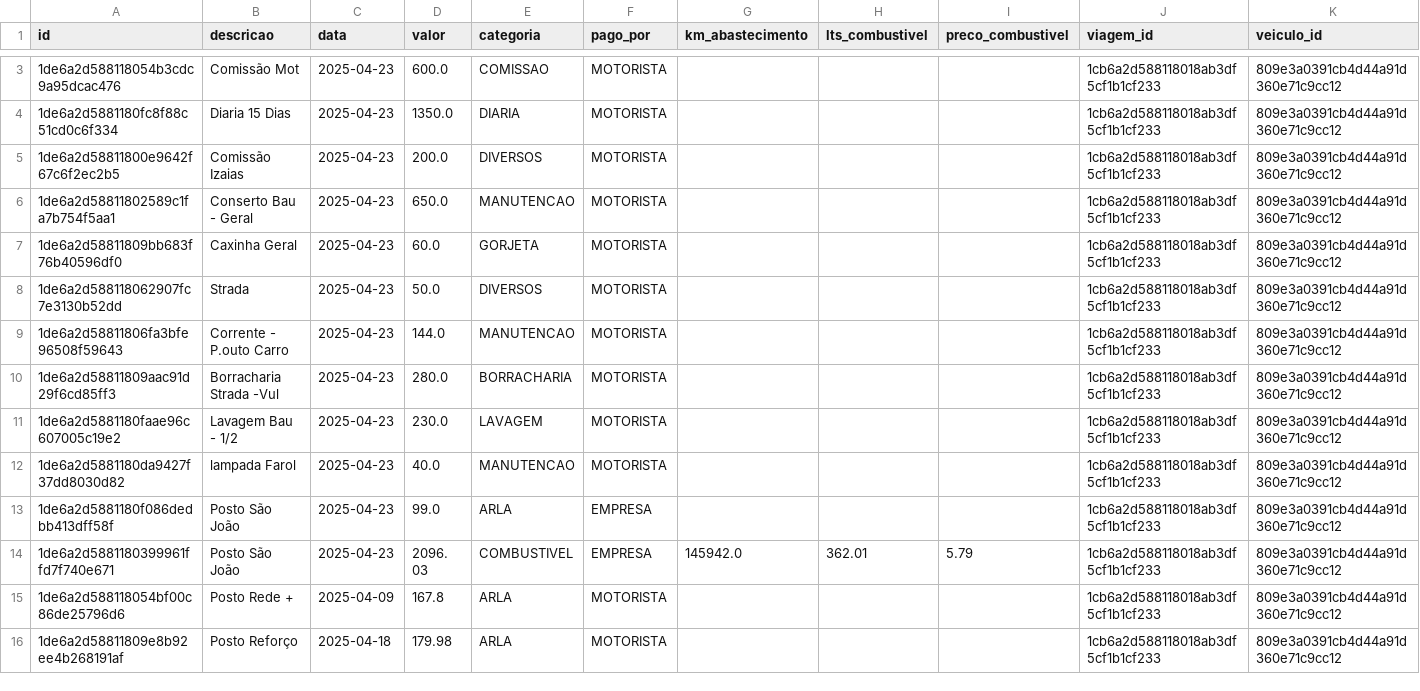
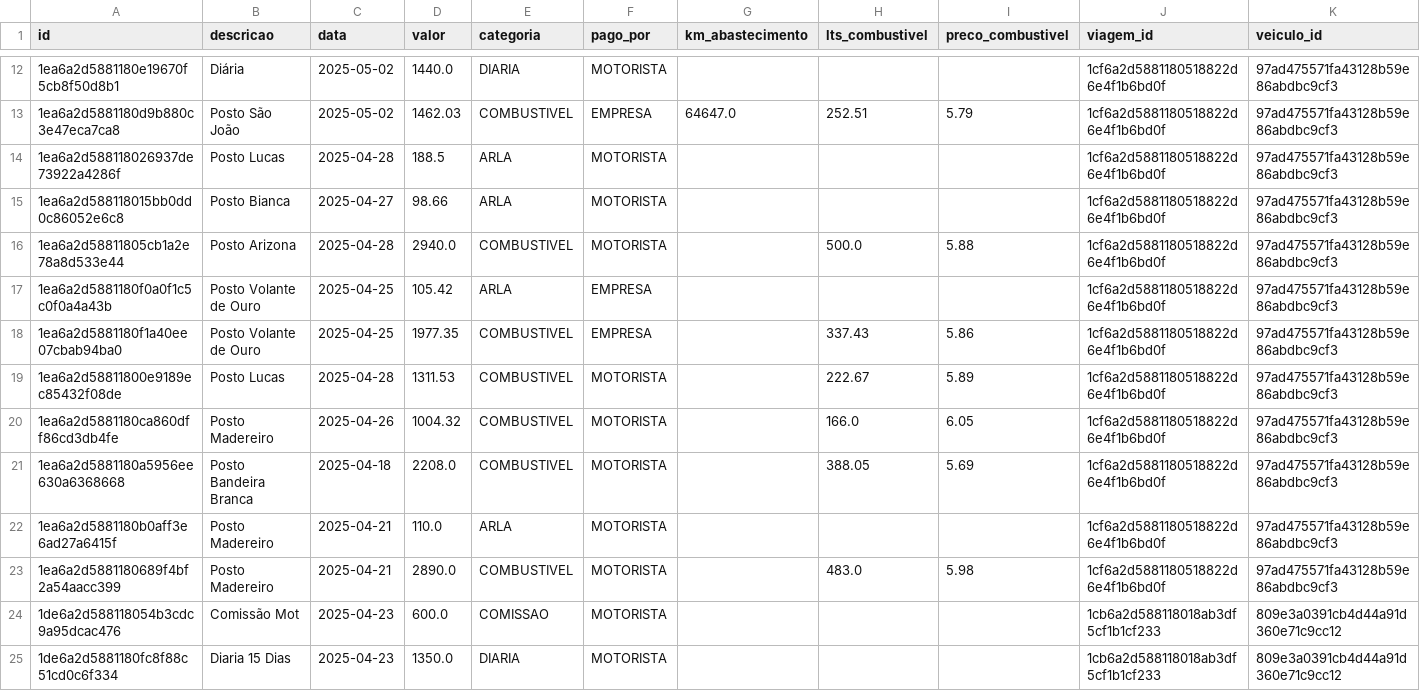
Before and after one commit to Rodriggo-Marcelino/reinan_costa, a CSV file: reinan_costa_despesas_de_viagem_db.csv, drawn as a sheet; only a part is shown, gaps mark what is left out; the shorter side is filled out with more unchanged rows; the diff covers the shown part only; the diff names each change by its address in the sheet, - before the commit and + after, or states it on an @@ line.

```diff
--- a/reinan_costa_despesas_de_viagem_db.csv
+++ b/reinan_costa_despesas_de_viagem_db.csv
+row 12: 1ea6a2d5881180e19670f5cb8f50d8b1 | Diária | 2025-05-02 | 1440.0 | DIARIA | MOTORISTA |  |  |  | 1cf6a2d5881180518822d6e4f1b6bd0f | 97ad475571fa43128b59e86abdbc9cf3
+row 13: 1ea6a2d5881180d9b880c3e47eca7ca8 | Posto São João | 2025-05-02 | 1462.03 | COMBUSTIVEL | EMPRESA | 64647.0 | 252.51 | 5.79 | 1cf6a2d5881180518822d6e4f1b6bd0f | 97ad475571fa43128b59e86abdbc9cf3
+row 14: 1ea6a2d588118026937de73922a4286f | Posto Lucas | 2025-04-28 | 188.5 | ARLA | MOTORISTA |  |  |  | 1cf6a2d5881180518822d6e4f1b6bd0f | 97ad475571fa43128b59e86abdbc9cf3
+row 15: 1ea6a2d588118015bb0dd0c86052e6c8 | Posto Bianca | 2025-04-27 | 98.66 | ARLA | MOTORISTA |  |  |  | 1cf6a2d5881180518822d6e4f1b6bd0f | 97ad475571fa43128b59e86abdbc9cf3
+row 16: 1ea6a2d58811805cb1a2e78a8d533e44 | Posto Arizona | 2025-04-28 | 2940.0 | COMBUSTIVEL | MOTORISTA |  | 500.0 | 5.88 | 1cf6a2d5881180518822d6e4f1b6bd0f | 97ad475571fa43128b59e86abdbc9cf3
+row 17: 1ea6a2d5881180f0a0f1c5c0f0a4a43b | Posto Volante de Ouro | 2025-04-25 | 105.42 | ARLA | EMPRESA |  |  |  | 1cf6a2d5881180518822d6e4f1b6bd0f | 97ad475571fa43128b59e86abdbc9cf3
+row 18: 1ea6a2d5881180f1a40ee07cbab94ba0 | Posto Volante de Ouro | 2025-04-25 | 1977.35 | COMBUSTIVEL | EMPRESA |  | 337.43 | 5.86 | 1cf6a2d5881180518822d6e4f1b6bd0f | 97ad475571fa43128b59e86abdbc9cf3
+row 19: 1ea6a2d58811800e9189ec85432f08de | Posto Lucas | 2025-04-28 | 1311.53 | COMBUSTIVEL | MOTORISTA |  | 222.67 | 5.89 | 1cf6a2d5881180518822d6e4f1b6bd0f | 97ad475571fa43128b59e86abdbc9cf3
+row 20: 1ea6a2d5881180ca860dff86cd3db4fe | Posto Madereiro | 2025-04-26 | 1004.32 | COMBUSTIVEL | MOTORISTA |  | 166.0 | 6.05 | 1cf6a2d5881180518822d6e4f1b6bd0f | 97ad475571fa43128b59e86abdbc9cf3
+row 21: 1ea6a2d5881180a5956ee630a6368668 | Posto Bandeira Branca | 2025-04-18 | 2208.0 | COMBUSTIVEL | MOTORISTA |  | 388.05 | 5.69 | 1cf6a2d5881180518822d6e4f1b6bd0f | 97ad475571fa43128b59e86abdbc9cf3
+row 22: 1ea6a2d5881180b0aff3e6ad27a6415f | Posto Madereiro | 2025-04-21 | 110.0 | ARLA | MOTORISTA |  |  |  | 1cf6a2d5881180518822d6e4f1b6bd0f | 97ad475571fa43128b59e86abdbc9cf3
+row 23: 1ea6a2d5881180689f4bf2a54aacc399 | Posto Madereiro | 2025-04-21 | 2890.0 | COMBUSTIVEL | MOTORISTA |  | 483.0 | 5.98 | 1cf6a2d5881180518822d6e4f1b6bd0f | 97ad475571fa43128b59e86abdbc9cf3
```
Also changed, not shown: 10 added rows and 1 removed row elsewhere in this file, reinan_costa_despesas_fixas_db.csv, reinan_costa_media_e_kilometragem_db.csv, 2 other files.
